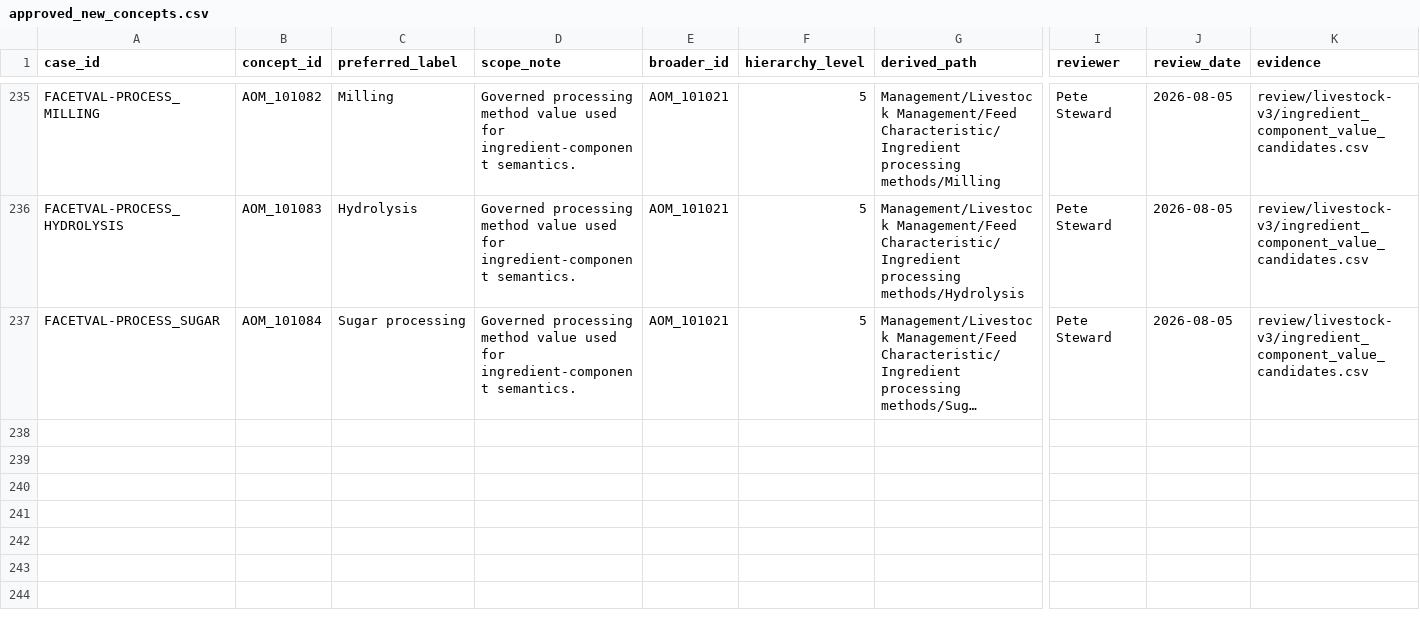
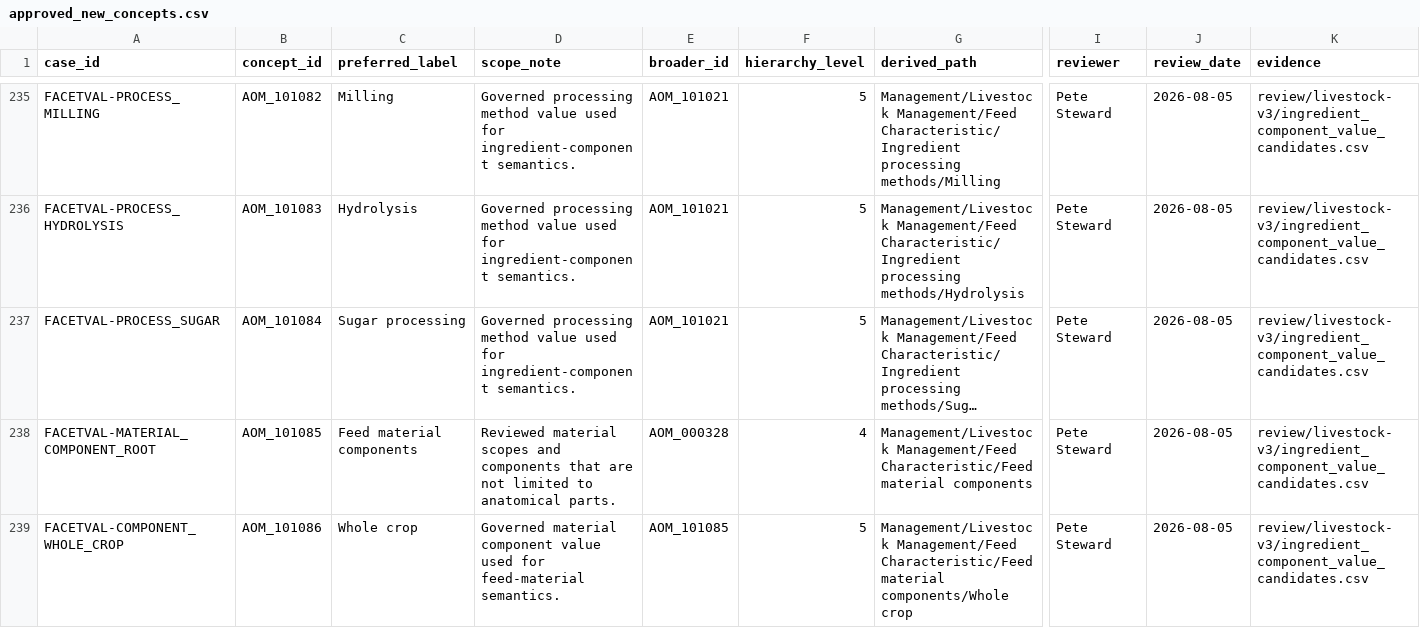
Before and after one commit to ERAgriculture/era-aom, a CSV file: data/livestock-staging/approved_new_concepts.csv, drawn as a sheet; only a part is shown, gaps mark what is left out; long unchanged cells end in …; rows hold the shown columns only; the diff names each change by its address in the sheet, - before the commit and + after, or states it on an @@ line.

```diff
--- a/data/livestock-staging/approved_new_concepts.csv
+++ b/data/livestock-staging/approved_new_concepts.csv
+row 238: FACETVAL-MATERIAL_COMPONENT_ROOT | AOM_101085 | Feed material components | Reviewed material scopes and components that are not limited to anatomical parts. | AOM_000328 | 4 | Management/Livestock Management/Feed Characteristic/Feed material components | Pete Steward | 2026-08-05 | review/livestock-v3/ingredient_component_value_candidates.csv
+row 239: FACETVAL-COMPONENT_WHOLE_CROP | AOM_101086 | Whole crop | Governed material component value used for feed-material semantics. | AOM_101085 | 5 | Management/Livestock Management/Feed Characteristic/Feed material components/Whole crop | Pete Steward | 2026-08-05 | review/livestock-v3/ingredient_component_value_candidates.csv
```
Also changed, not shown: data/livestock-staging/approved_ingredient_facet_concepts.csv, data/livestock-staging/concepts.csv, 46 other files.
